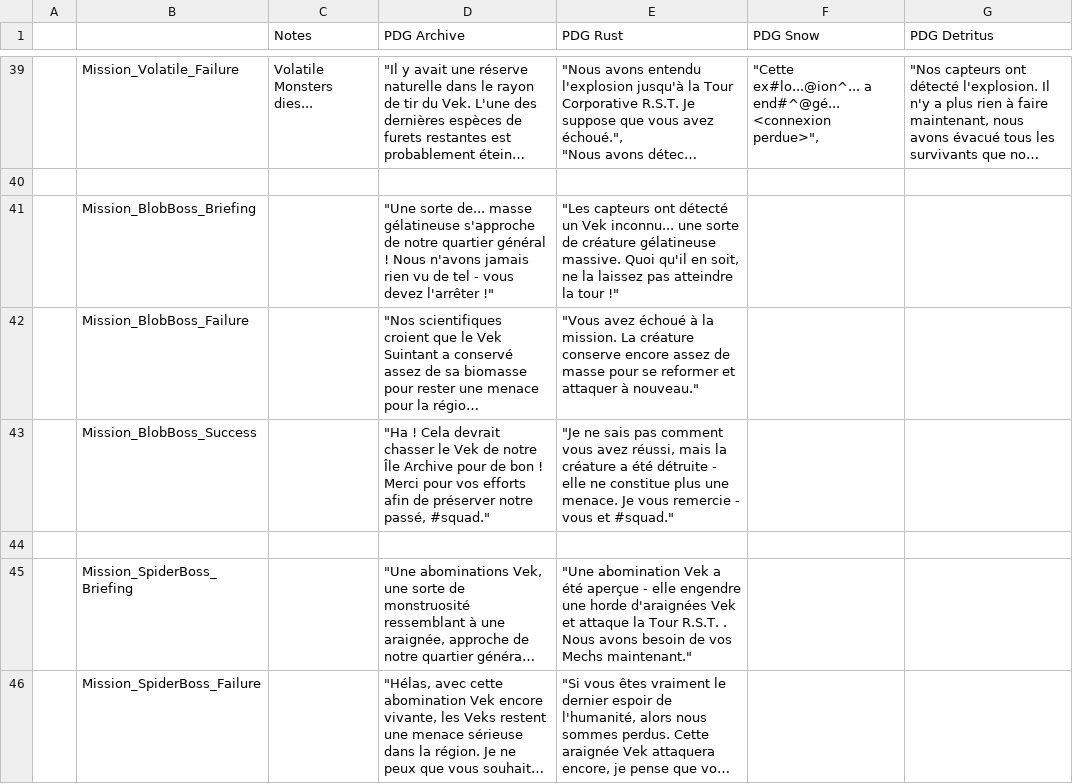
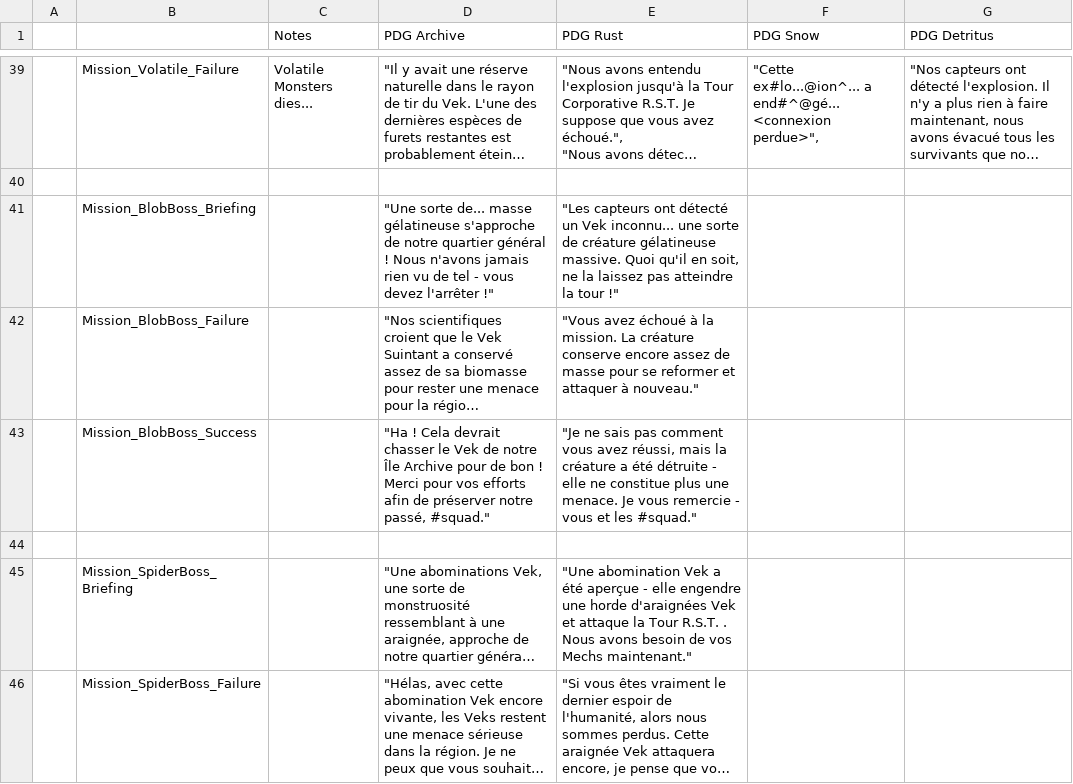
Before and after one commit to pilax/ITB-translate, a CSV file: scripts/personalities/missions.csv, drawn as a sheet; only a part is shown, gaps mark what is left out; long unchanged cells end in …; the diff covers the shown part only; the diff names each change by its address in the sheet, - before the commit and + after, or states it on an @@ line.

```diff
--- a/scripts/personalities/missions.csv
+++ b/scripts/personalities/missions.csv
-E43 (PDG Rust): …vous et #squad."
+E43 (PDG Rust): …vous et les #squad."
```
Also changed, not shown: 33 edited cells elsewhere in this file, scripts/personalities/pilots.csv, 7 other files.
